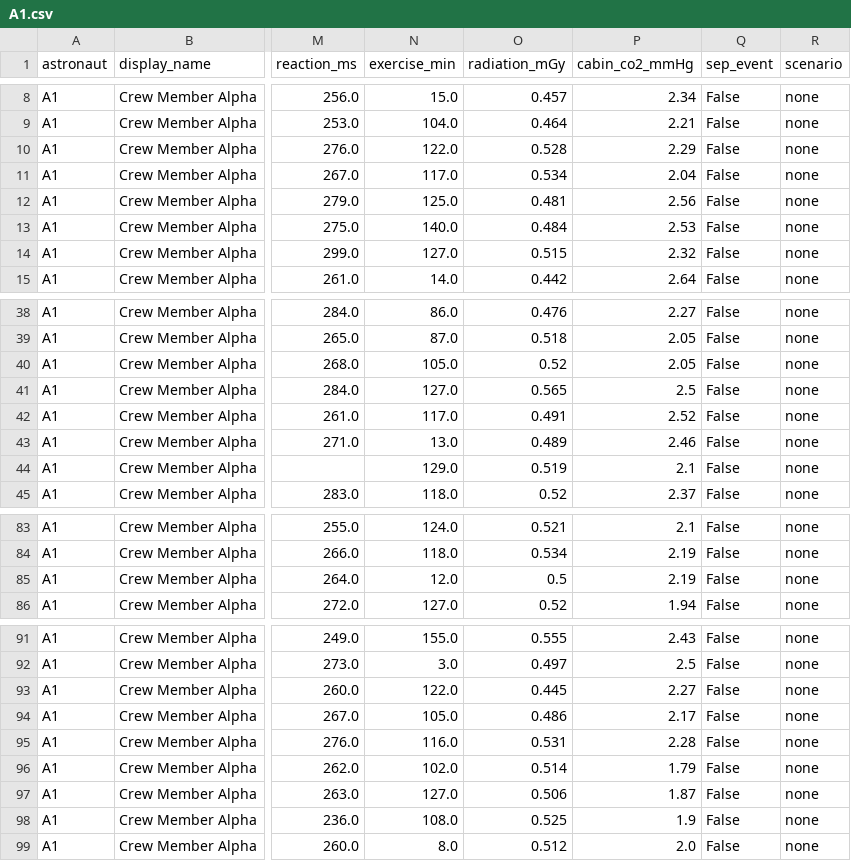
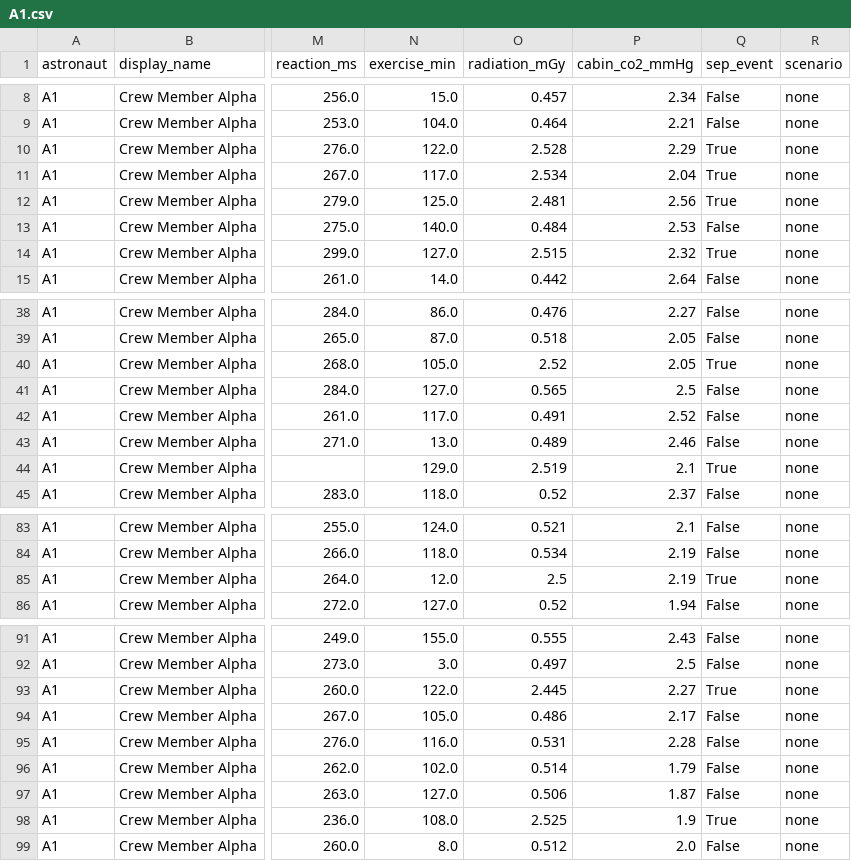
Before and after one commit to MoAI-PL/NASASpaceApps-Health, a CSV file: data/synthetic/demo/A1.csv, drawn as a sheet; only a part is shown, gaps mark what is left out; the diff names each change by its address in the sheet, - before the commit and + after, or states it on an @@ line.

```diff
--- a/data/synthetic/demo/A1.csv
+++ b/data/synthetic/demo/A1.csv
-O10 (radiation_mGy): 0.528
+O10 (radiation_mGy): 2.528
-Q10:Q12 (sep_event): False
+Q10:Q12 (sep_event): True
-O11 (radiation_mGy): 0.534
+O11 (radiation_mGy): 2.534
-O12 (radiation_mGy): 0.481
+O12 (radiation_mGy): 2.481
-O14 (radiation_mGy): 0.515
+O14 (radiation_mGy): 2.515
-Q14 (sep_event): False
+Q14 (sep_event): True
-O40 (radiation_mGy): 0.52
+O40 (radiation_mGy): 2.52
-Q40 (sep_event): False
+Q40 (sep_event): True
-O44 (radiation_mGy): 0.519
+O44 (radiation_mGy): 2.519
-Q44 (sep_event): False
+Q44 (sep_event): True
-O85 (radiation_mGy): 0.5
+O85 (radiation_mGy): 2.5
-Q85 (sep_event): False
+Q85 (sep_event): True
-O93 (radiation_mGy): 0.445
+O93 (radiation_mGy): 2.445
-Q93 (sep_event): False
+Q93 (sep_event): True
-O98 (radiation_mGy): 0.525
+O98 (radiation_mGy): 2.525
-Q98 (sep_event): False
+Q98 (sep_event): True
```
Also changed, not shown: data/synthetic/demo/A2.csv, data/synthetic/demo/A3.csv, 18 other files.
